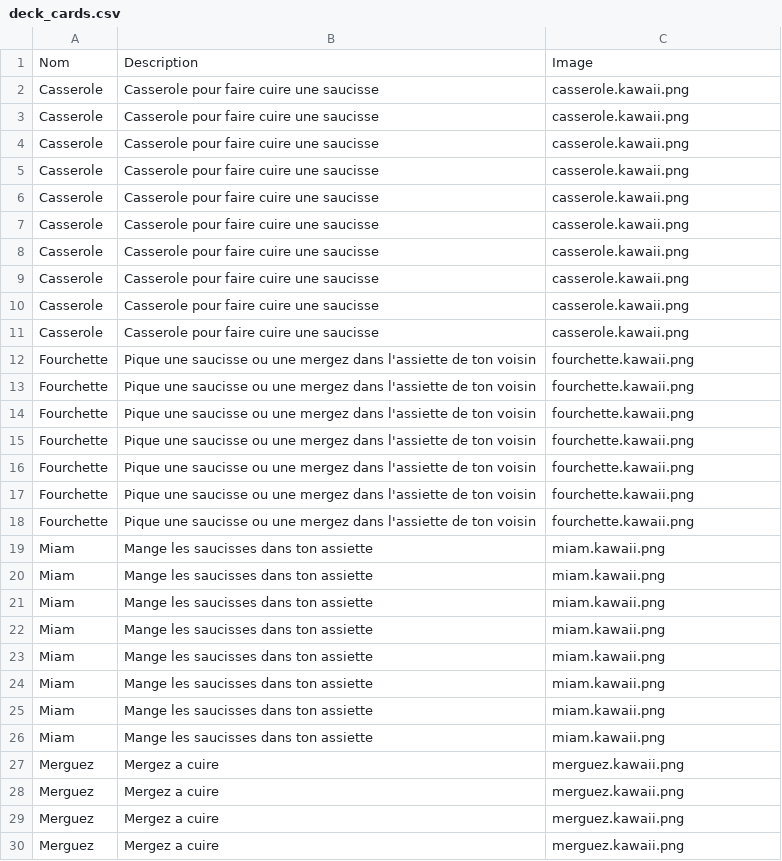
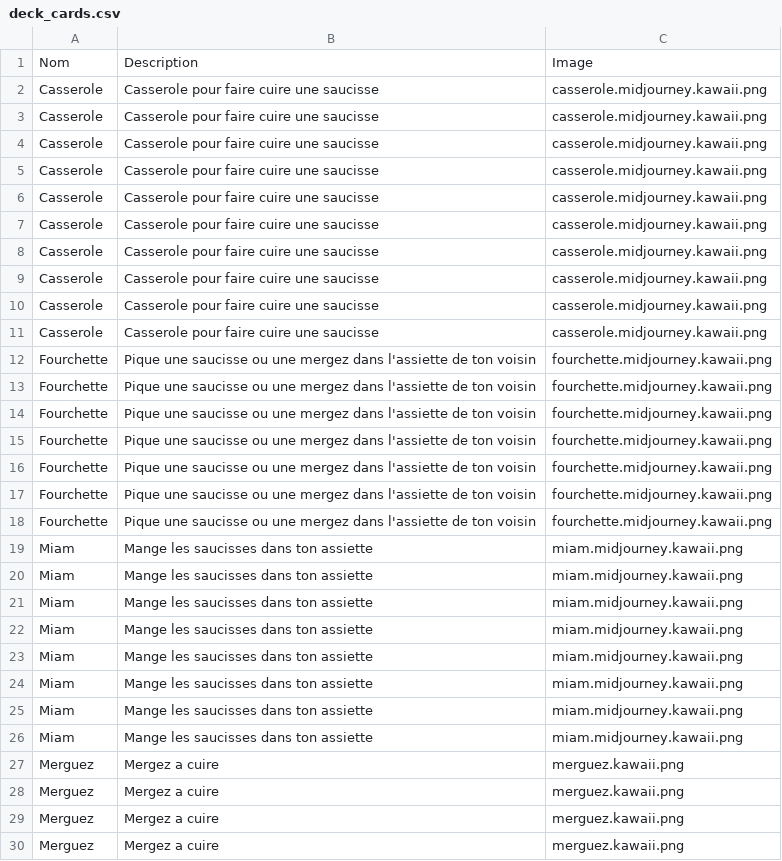
Before and after one commit to davidoliviersaban/saucisse-cardgame, a CSV file: src/resources/deck_cards.csv, drawn as a sheet; only a part is shown; the diff covers the shown part only.

Commit message:
images generees par midjourney

```diff
--- a/src/resources/deck_cards.csv
+++ b/src/resources/deck_cards.csv
@@ -1,27 +1,27 @@
 Nom,Description,Image
-Casserole,Casserole pour faire cuire une saucisse,casserole.kawaii.png
-Casserole,Casserole pour faire cuire une saucisse,casserole.kawaii.png
-Casserole,Casserole pour faire cuire une saucisse,casserole.kawaii.png
-Casserole,Casserole pour faire cuire une saucisse,casserole.kawaii.png
-Casserole,Casserole pour faire cuire une saucisse,casserole.kawaii.png
-Casserole,Casserole pour faire cuire une saucisse,casserole.kawaii.png
-Casserole,Casserole pour faire cuire une saucisse,casserole.kawaii.png
-Casserole,Casserole pour faire cuire une saucisse,casserole.kawaii.png
-Casserole,Casserole pour faire cuire une saucisse,casserole.kawaii.png
-Casserole,Casserole pour faire cuire une saucisse,casserole.kawaii.png
-Fourchette,Pique une saucisse ou une mergez dans l'assiette de ton voisin,fourchette.kawaii.png
-Fourchette,Pique une saucisse ou une mergez dans l'assiette de ton voisin,fourchette.kawaii.png
-Fourchette,Pique une saucisse ou une mergez dans l'assiette de ton voisin,fourchette.kawaii.png
-Fourchette,Pique une saucisse ou une mergez dans l'assiette de ton voisin,fourchette.kawaii.png
-Fourchette,Pique une saucisse ou une mergez dans l'assiette de ton voisin,fourchette.kawaii.png
-Fourchette,Pique une saucisse ou une mergez dans l'assiette de ton voisin,fourchette.kawaii.png
-Fourchette,Pique une saucisse ou une mergez dans l'assiette de ton voisin,fourchette.kawaii.png
-Miam,Mange les saucisses dans ton assiette,miam.kawaii.png
-Miam,Mange les saucisses dans ton assiette,miam.kawaii.png
-Miam,Mange les saucisses dans ton assiette,miam.kawaii.png
-Miam,Mange les saucisses dans ton assiette,miam.kawaii.png
-Miam,Mange les saucisses dans ton assiette,miam.kawaii.png
-Miam,Mange les saucisses dans ton assiette,miam.kawaii.png
-Miam,Mange les saucisses dans ton assiette,miam.kawaii.png
-Miam,Mange les saucisses dans ton assiette,miam.kawaii.png
+Casserole,Casserole pour faire cuire une saucisse,casserole.midjourney.kawaii.png
+Casserole,Casserole pour faire cuire une saucisse,casserole.midjourney.kawaii.png
+Casserole,Casserole pour faire cuire une saucisse,casserole.midjourney.kawaii.png
+Casserole,Casserole pour faire cuire une saucisse,casserole.midjourney.kawaii.png
+Casserole,Casserole pour faire cuire une saucisse,casserole.midjourney.kawaii.png
+Casserole,Casserole pour faire cuire une saucisse,casserole.midjourney.kawaii.png
+Casserole,Casserole pour faire cuire une saucisse,casserole.midjourney.kawaii.png
+Casserole,Casserole pour faire cuire une saucisse,casserole.midjourney.kawaii.png
+Casserole,Casserole pour faire cuire une saucisse,casserole.midjourney.kawaii.png
+Casserole,Casserole pour faire cuire une saucisse,casserole.midjourney.kawaii.png
+Fourchette,Pique une saucisse ou une mergez dans l'assiette de ton voisin,fourchette.midjourney.kawaii.png
+Fourchette,Pique une saucisse ou une mergez dans l'assiette de ton voisin,fourchette.midjourney.kawaii.png
+Fourchette,Pique une saucisse ou une mergez dans l'assiette de ton voisin,fourchette.midjourney.kawaii.png
+Fourchette,Pique une saucisse ou une mergez dans l'assiette de ton voisin,fourchette.midjourney.kawaii.png
+Fourchette,Pique une saucisse ou une mergez dans l'assiette de ton voisin,fourchette.midjourney.kawaii.png
+Fourchette,Pique une saucisse ou une mergez dans l'assiette de ton voisin,fourchette.midjourney.kawaii.png
+Fourchette,Pique une saucisse ou une mergez dans l'assiette de ton voisin,fourchette.midjourney.kawaii.png
+Miam,Mange les saucisses dans ton assiette,miam.midjourney.kawaii.png
+Miam,Mange les saucisses dans ton assiette,miam.midjourney.kawaii.png
+Miam,Mange les saucisses dans ton assiette,miam.midjourney.kawaii.png
+Miam,Mange les saucisses dans ton assiette,miam.midjourney.kawaii.png
+Miam,Mange les saucisses dans ton assiette,miam.midjourney.kawaii.png
+Miam,Mange les saucisses dans ton assiette,miam.midjourney.kawaii.png
+Miam,Mange les saucisses dans ton assiette,miam.midjourney.kawaii.png
+Miam,Mange les saucisses dans ton assiette,miam.midjourney.kawaii.png
 Merguez,Mergez a cuire,merguez.kawaii.png
```
Also changed, not shown: 8 edited cells elsewhere in this file, src/resources/board_cards.csv, 39 other files.
